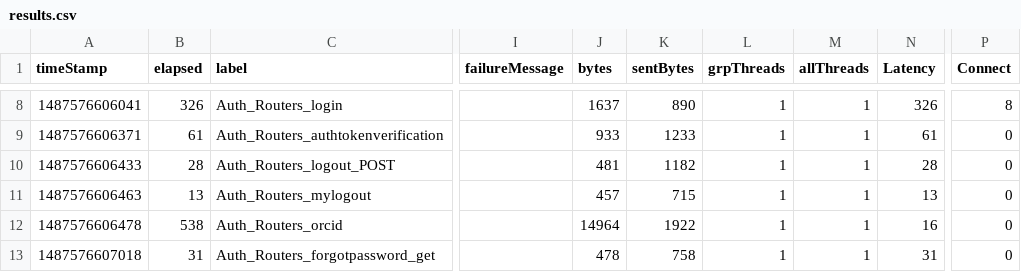
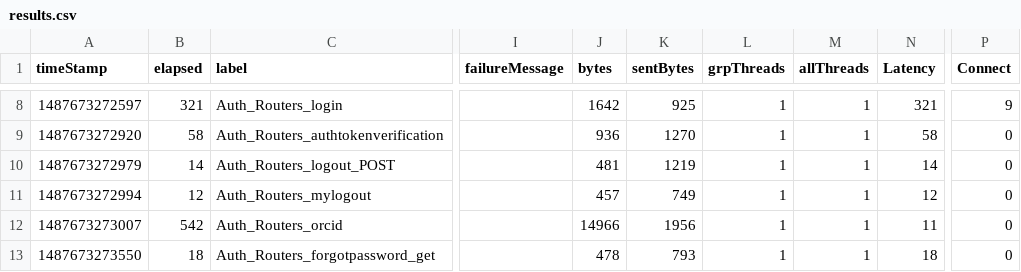
Before and after one commit to kblakshmi/JMeter-driver, a CSV file: logs/client/results.csv, drawn as a sheet; only a part is shown, gaps mark what is left out; the diff covers the shown part only; the diff names each change by its address in the sheet, - before the commit and + after, or states it on an @@ line.

```diff
--- a/logs/client/results.csv
+++ b/logs/client/results.csv
-A8 (timeStamp): 1487576606041
+A8 (timeStamp): 1487673272597
-B8 (elapsed): 326
+B8 (elapsed): 321
-J8 (bytes): 1637
+J8 (bytes): 1642
-K8 (sentBytes): 890
+K8 (sentBytes): 925
-N8 (Latency): 326
+N8 (Latency): 321
-P8 (Connect): 8
+P8 (Connect): 9
-A9 (timeStamp): 1487576606371
+A9 (timeStamp): 1487673272920
-B9 (elapsed): 61
+B9 (elapsed): 58
-J9 (bytes): 933
+J9 (bytes): 936
-K9 (sentBytes): 1233
+K9 (sentBytes): 1270
-N9 (Latency): 61
+N9 (Latency): 58
-A10 (timeStamp): 1487576606433
+A10 (timeStamp): 1487673272979
-B10 (elapsed): 28
+B10 (elapsed): 14
-K10 (sentBytes): 1182
+K10 (sentBytes): 1219
-N10 (Latency): 28
+N10 (Latency): 14
-A11 (timeStamp): 1487576606463
+A11 (timeStamp): 1487673272994
-B11 (elapsed): 13
+B11 (elapsed): 12
-K11 (sentBytes): 715
+K11 (sentBytes): 749
-N11 (Latency): 13
+N11 (Latency): 12
-A12 (timeStamp): 1487576606478
+A12 (timeStamp): 1487673273007
-B12 (elapsed): 538
+B12 (elapsed): 542
-J12 (bytes): 14964
+J12 (bytes): 14966
-K12 (sentBytes): 1922
+K12 (sentBytes): 1956
-N12 (Latency): 16
+N12 (Latency): 11
-A13 (timeStamp): 1487576607018
+A13 (timeStamp): 1487673273550
-B13 (elapsed): 31
+B13 (elapsed): 18
-K13 (sentBytes): 758
+K13 (sentBytes): 793
-N13 (Latency): 31
+N13 (Latency): 18
```
Also changed, not shown: 139 edited cells elsewhere in this file, 3 other files.
